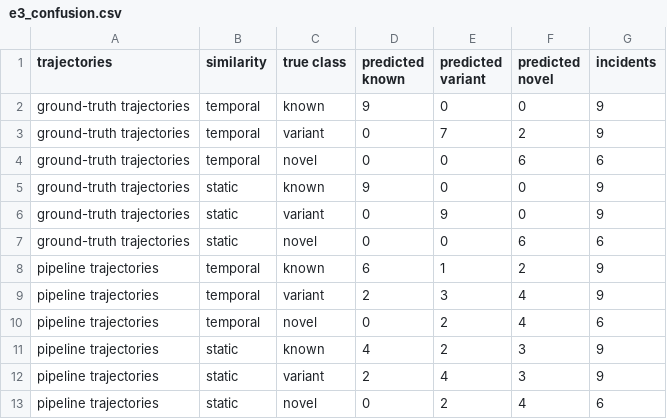
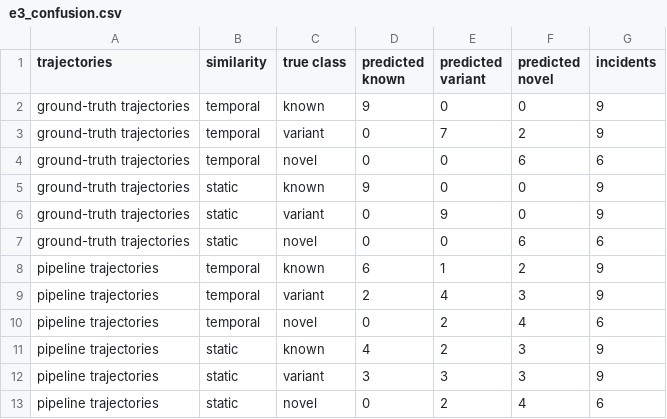
Before and after one commit to Rohitrk0705/virux-cypher, a CSV file: experiments/results/e3_confusion.csv, drawn as a sheet.

```diff
--- a/experiments/results/e3_confusion.csv
+++ b/experiments/results/e3_confusion.csv
@@ -8,6 +8,6 @@ ground-truth trajectories,static,novel,0,0,6,6
 pipeline trajectories,temporal,known,6,1,2,9
-pipeline trajectories,temporal,variant,2,3,4,9
+pipeline trajectories,temporal,variant,2,4,3,9
 pipeline trajectories,temporal,novel,0,2,4,6
 pipeline trajectories,static,known,4,2,3,9
-pipeline trajectories,static,variant,2,4,3,9
+pipeline trajectories,static,variant,3,3,3,9
 pipeline trajectories,static,novel,0,2,4,6
```
Also changed, not shown: experiments/results/e2_matching.csv, experiments/results/e2_order_control.csv, 30 other files.
